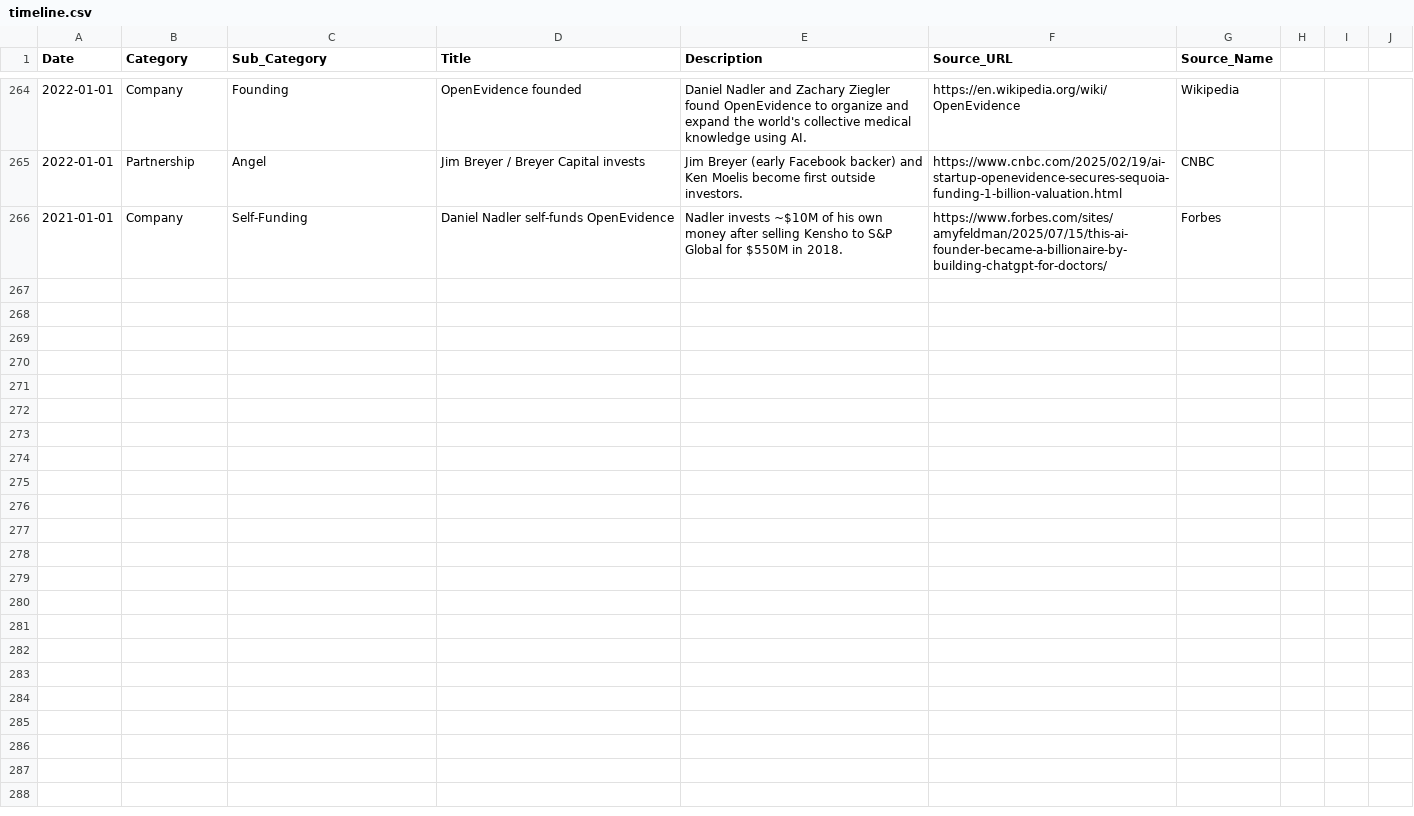
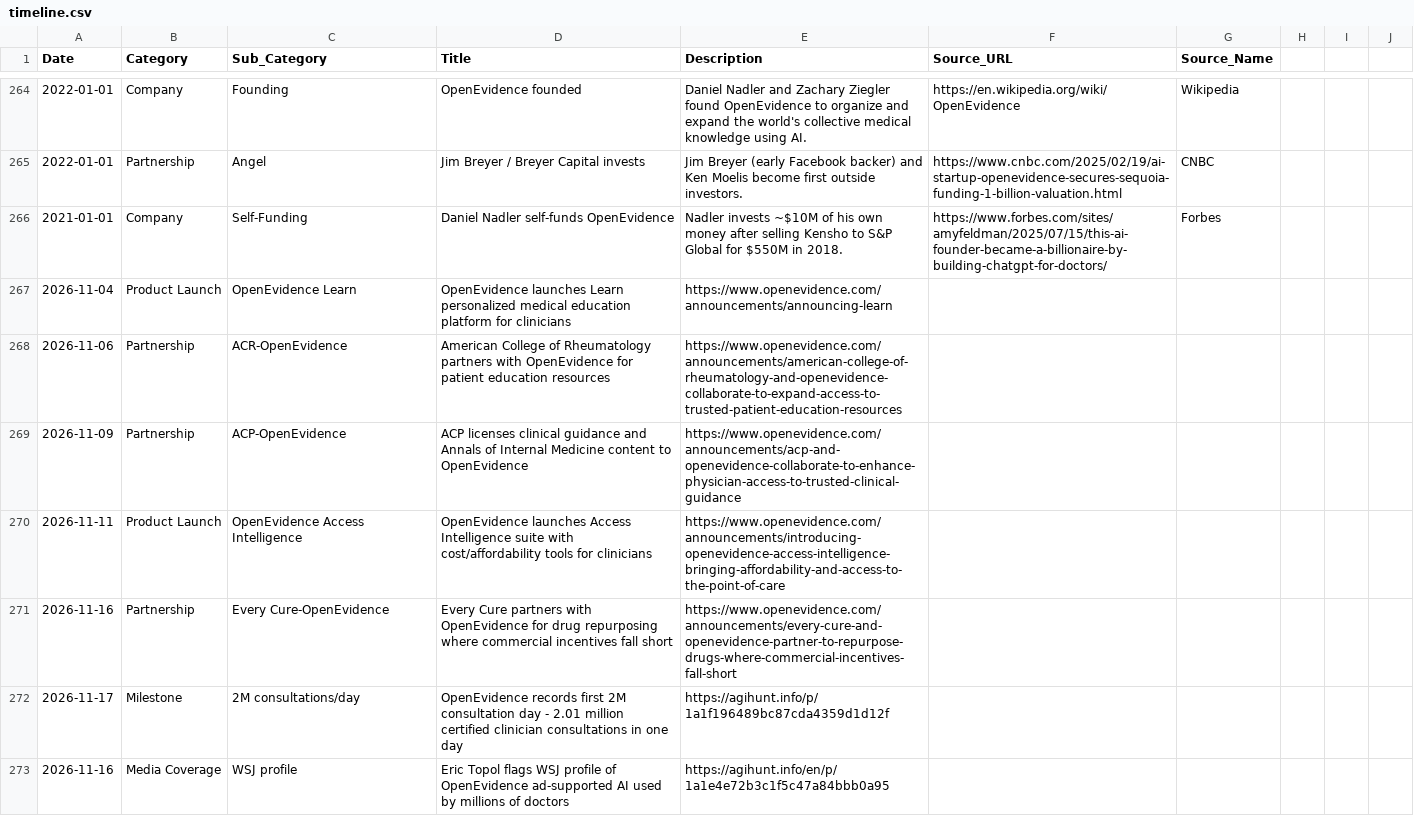
Before and after one commit to vivmuk/OpenEvidence, a CSV file: data/timeline.csv, drawn as a sheet; only a part is shown, gaps mark what is left out.

Commit message:
Weekly sweep Nov 22: 50 arXiv + 5 PubMed papers; Every Cure, ACP, ACR partnerships; Access Intelligence + Learn launches; 2M consults/day milestone

```diff
--- a/data/timeline.csv
+++ b/data/timeline.csv
@@ -266 +266,8 @@ Date,Category,Sub_Category,Title,Description,Source_URL,Source_Name
 2021-01-01,Company,Self-Funding,Daniel Nadler self-funds OpenEvidence,Nadler invests ~$10M of his own money after selling Kensho to S&P Global for $550M in 2018.,https://www.forbes.com/sites/amyfeldman/2025/07/15/this-ai-founder-became-a-billionaire-by-building-chatgpt-for-doctors/,Forbes
+2026-11-04,Product Launch,OpenEvidence Learn,OpenEvidence launches Learn personalized medical education platform for clinicians,https://www.openevidence.com/announcements/announcing-learn
+2026-11-06,Partnership,ACR-OpenEvidence,American College of Rheumatology partners with OpenEvidence for patient education resources,https://www.openevidence.com/announcements/american-college-of-rheumatology-and-openevidence-collaborate-to-expand-access-to-trusted-patient-education-resources
+2026-11-09,Partnership,ACP-OpenEvidence,ACP licenses clinical guidance and Annals of Internal Medicine content to OpenEvidence,https://www.openevidence.com/announcements/acp-and-openevidence-collaborate-to-enhance-physician-access-to-trusted-clinical-guidance
+2026-11-11,Product Launch,OpenEvidence Access Intelligence,OpenEvidence launches Access Intelligence suite with cost/affordability tools for clinicians,https://www.openevidence.com/announcements/introducing-openevidence-access-intelligence-bringing-affordability-and-access-to-the-point-of-care
+2026-11-16,Partnership,Every Cure-OpenEvidence,Every Cure partners with OpenEvidence for drug repurposing where commercial incentives fall short,https://www.openevidence.com/announcements/every-cure-and-openevidence-partner-to-repurpose-drugs-where-commercial-incentives-fall-short
+2026-11-17,Milestone,2M consultations/day,OpenEvidence records first 2M consultation day - 2.01 million certified clinician consultations in one day,https://agihunt.info/p/1a1f196489bc87cda4359d1d12f
+2026-11-16,Media Coverage,WSJ profile,Eric Topol flags WSJ profile of OpenEvidence ad-supported AI used by millions of doctors,https://agihunt.info/en/p/1a1e4e72b3c1f5c47a84bbb0a95
```
Also changed, not shown: data/competitors.csv, data/global_landscape.csv, 13 other files.
